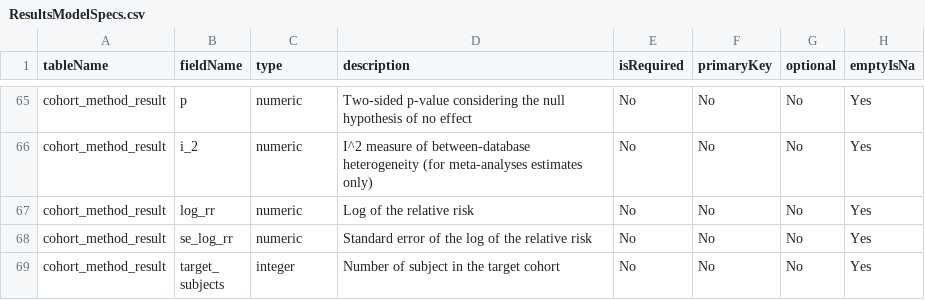
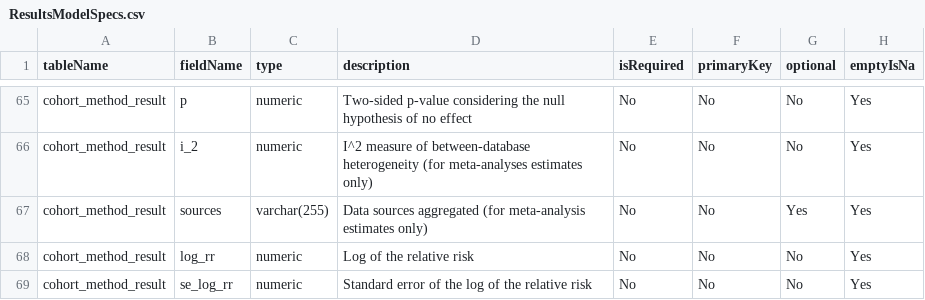
Before and after one commit to ohdsi-studies/LegendT2dm, a CSV file: inst/settings/ResultsModelSpecs.csv, drawn as a sheet; only a part is shown, gaps mark what is left out; the shorter side is filled out with more unchanged rows.

Commit message:
add sources to cohort_method_result

```diff
--- a/inst/settings/ResultsModelSpecs.csv
+++ b/inst/settings/ResultsModelSpecs.csv
@@ -66,2 +66,3 @@ cohort_method_result,p,numeric,Two-sided p-value considering the null hypothesis
 cohort_method_result,i_2,numeric,I^2 measure of between-database heterogeneity (for meta-analyses estimates only),No,No,No,Yes
+cohort_method_result,sources,varchar(255),Data sources aggregated (for meta-analysis estimates only),No,No,Yes,Yes
 cohort_method_result,log_rr,numeric,Log of the relative risk,No,No,No,Yes
```
Also changed, not shown: 2 other files.
